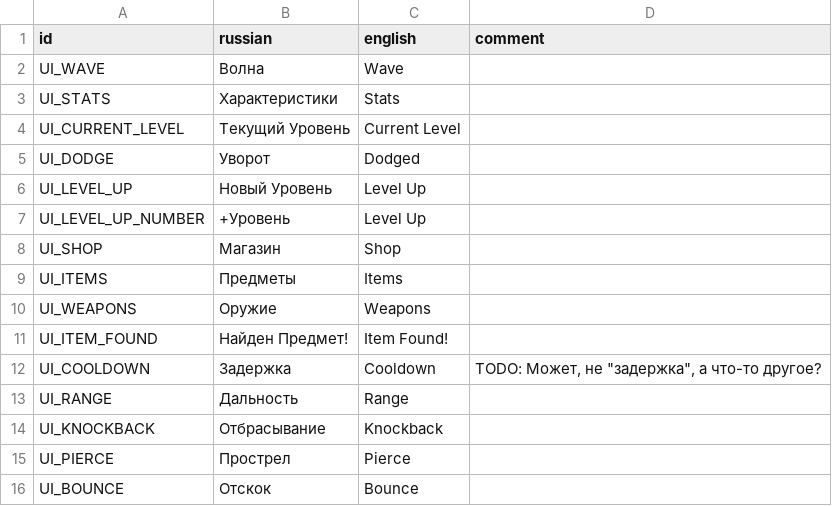
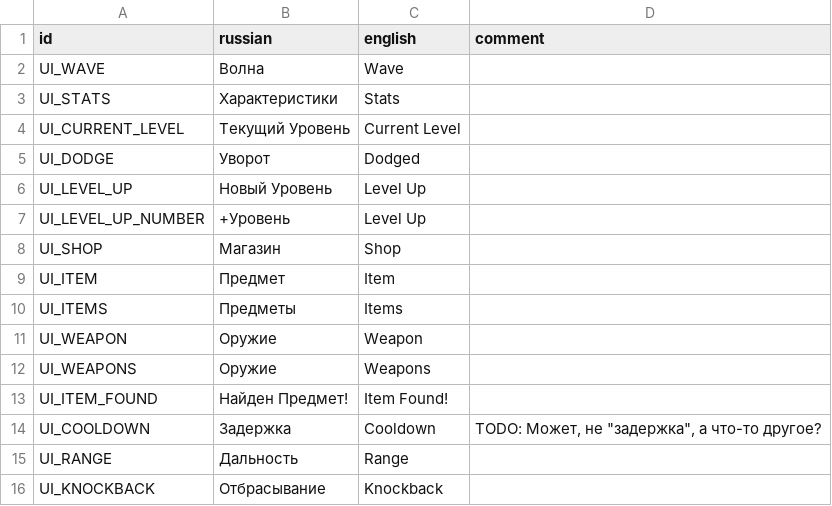
Before and after one commit to hulvdan/cookier, a CSV file: assets/localization.csv, drawn as a sheet; only a part is shown; the shorter side is filled out with more unchanged rows; the diff names each change by its address in the sheet, - before the commit and + after, or states it on an @@ line.

```diff
--- a/assets/localization.csv
+++ b/assets/localization.csv
+row 9: UI_ITEM | Предмет | Item
+row 11: UI_WEAPON | Оружие | Weapon
```
Also changed, not shown: 2 other files.
